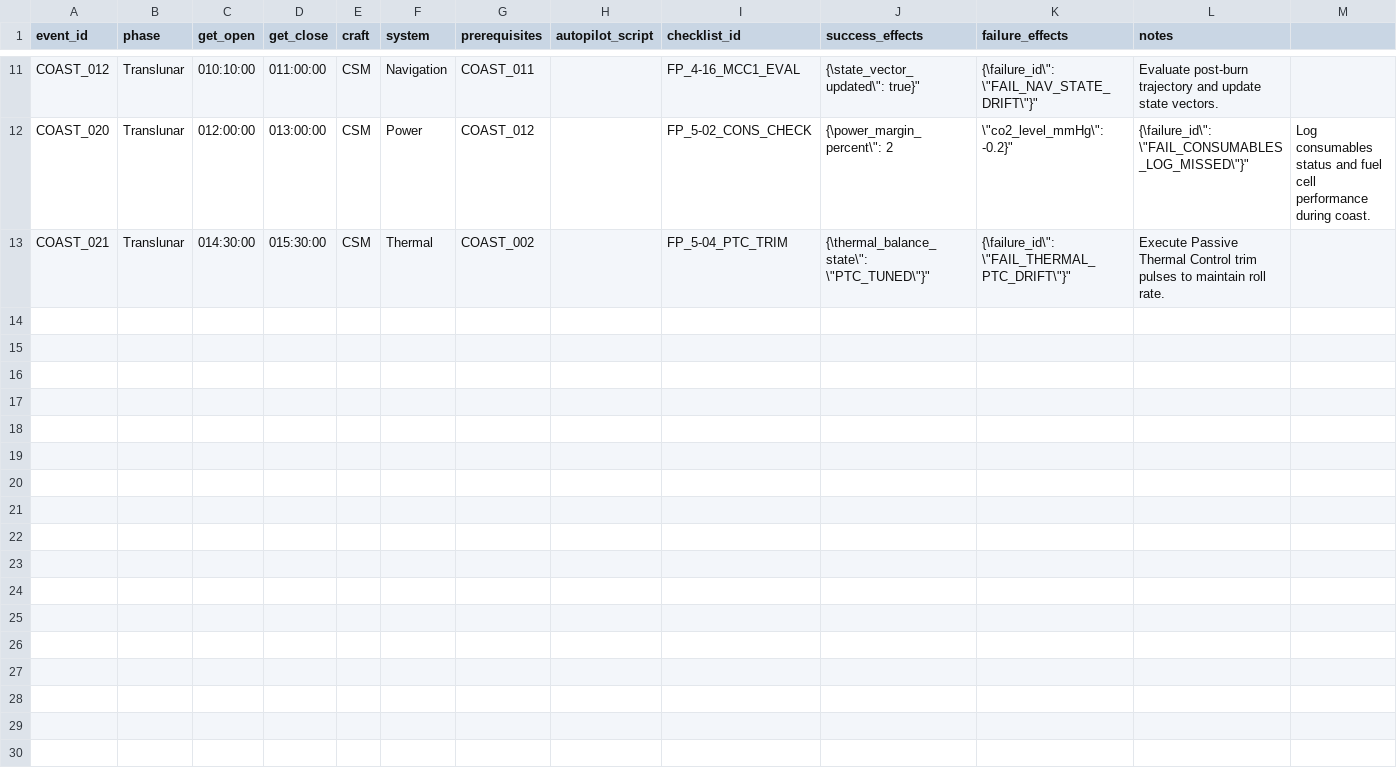
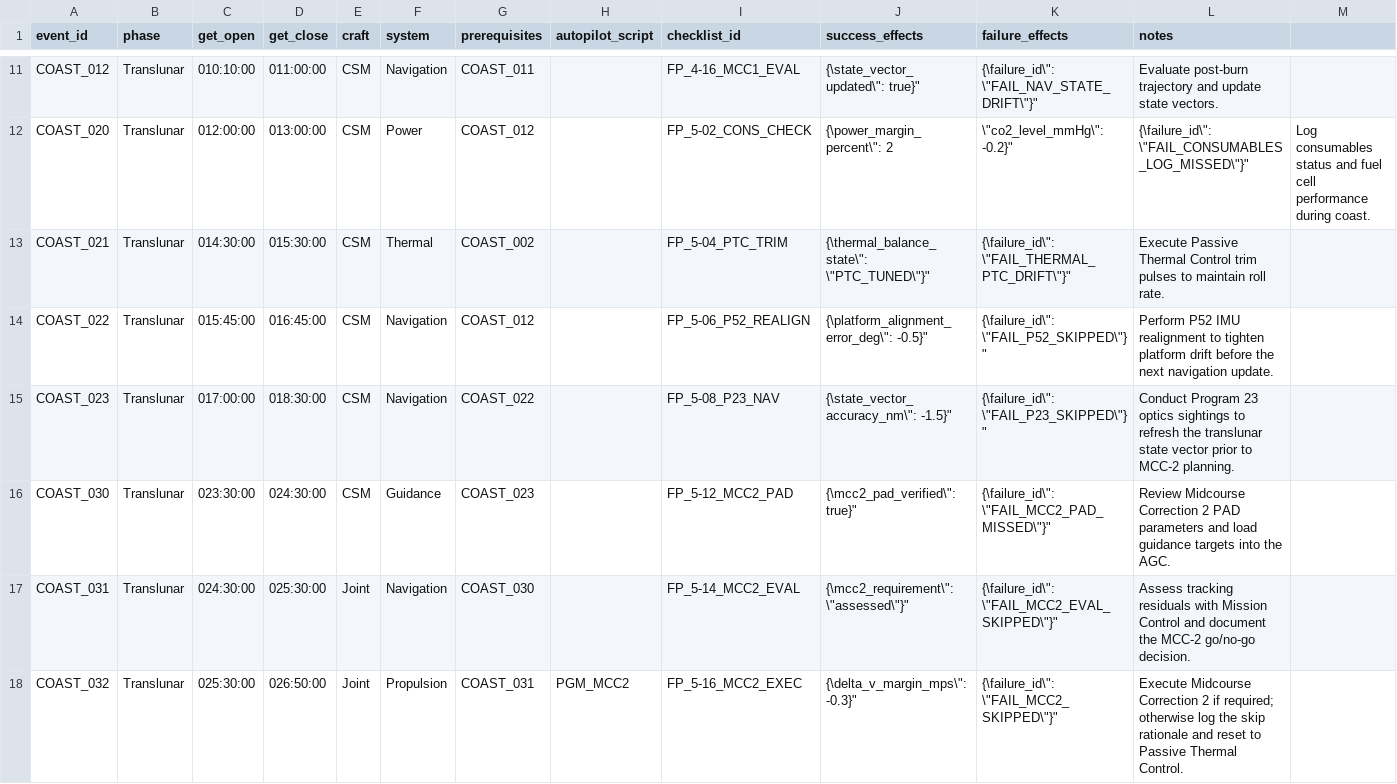
Before and after one commit to jwiedeman/Apollo64, a CSV file: docs/data/events.csv, drawn as a sheet; only a part is shown, gaps mark what is left out; rows hold the shown columns only; the diff names each change by its address in the sheet, - before the commit and + after, or states it on an @@ line.

```diff
--- a/docs/data/events.csv
+++ b/docs/data/events.csv
+row 14: COAST_022 | Translunar | 015:45:00 | 016:45:00 | CSM | Navigation | COAST_012 |  | FP_5-06_P52_REALIGN | {\platform_alignment_error_deg\": -0.5}" | {\failure_id\": \"FAIL_P52_SKIPPED\"}" | Perform P52 IMU realignment to tighten platform drift before the next navigation update.
+row 15: COAST_023 | Translunar | 017:00:00 | 018:30:00 | CSM | Navigation | COAST_022 |  | FP_5-08_P23_NAV | {\state_vector_accuracy_nm\": -1.5}" | {\failure_id\": \"FAIL_P23_SKIPPED\"}" | Conduct Program 23 optics sightings to refresh the translunar state vector prior to MCC-2 planning.
+row 16: COAST_030 | Translunar | 023:30:00 | 024:30:00 | CSM | Guidance | COAST_023 |  | FP_5-12_MCC2_PAD | {\mcc2_pad_verified\": true}" | {\failure_id\": \"FAIL_MCC2_PAD_MISSED\"}" | Review Midcourse Correction 2 PAD parameters and load guidance targets into the AGC.
+row 17: COAST_031 | Translunar | 024:30:00 | 025:30:00 | Joint | Navigation | COAST_030 |  | FP_5-14_MCC2_EVAL | {\mcc2_requirement\": \"assessed\"}" | {\failure_id\": \"FAIL_MCC2_EVAL_SKIPPED\"}" | Assess tracking residuals with Mission Control and document the MCC-2 go/no-go decision.
+row 18: COAST_032 | Translunar | 025:30:00 | 026:50:00 | Joint | Propulsion | COAST_031 | PGM_MCC2 | FP_5-16_MCC2_EXEC | {\delta_v_margin_mps\": -0.3}" | {\failure_id\": \"FAIL_MCC2_SKIPPED\"}" | Execute Midcourse Correction 2 if required; otherwise log the skip rationale and reset to Passive Thermal Control.
```
Also changed, not shown: docs/data/autopilots.csv, docs/data/checklists.csv, 7 other files.
